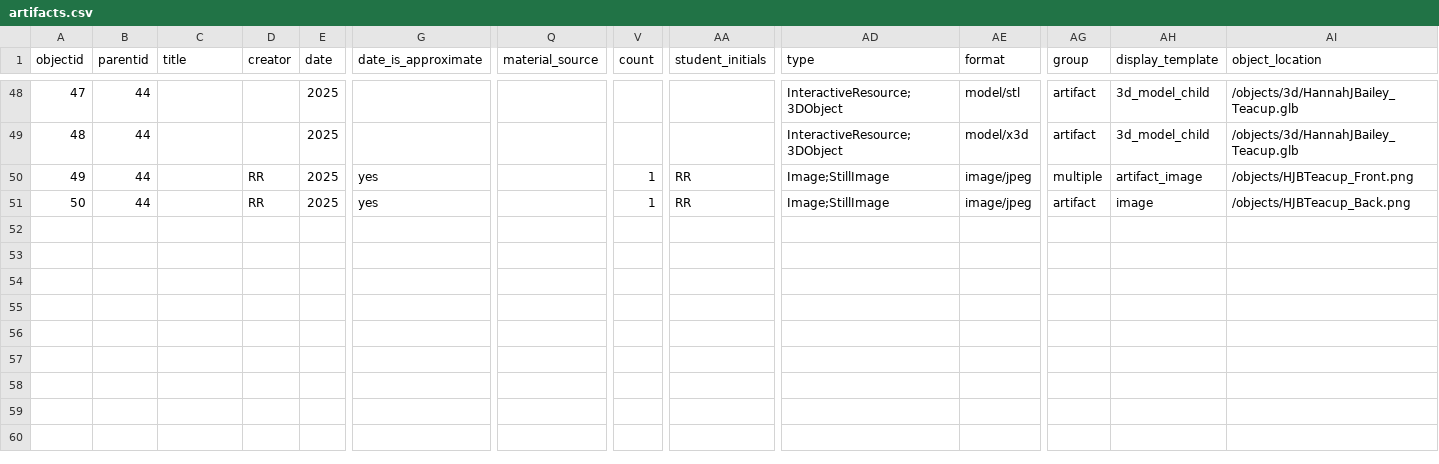
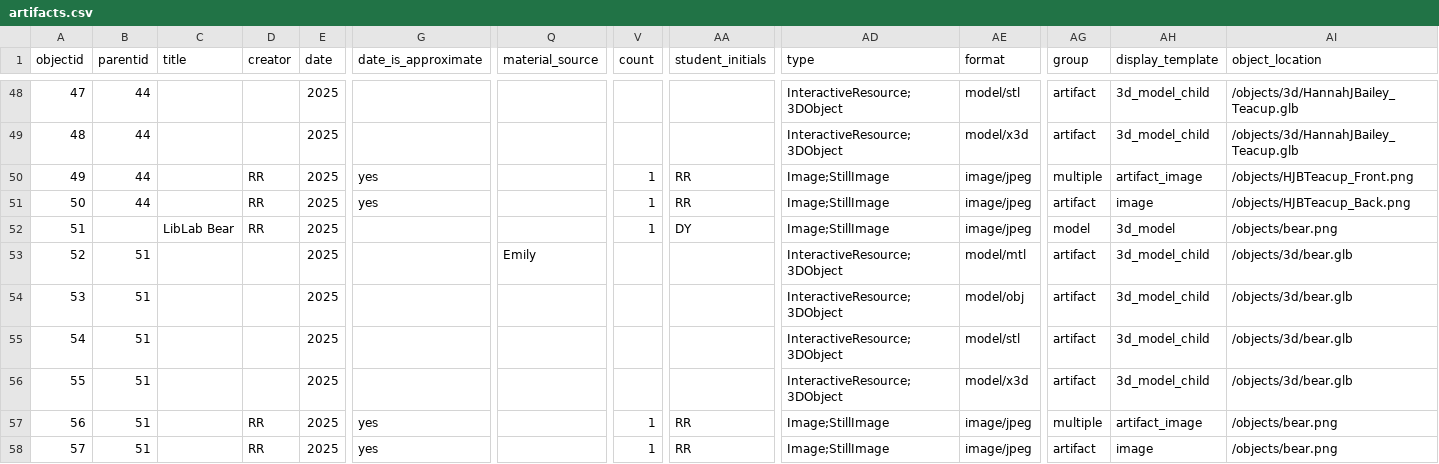
Before and after one commit to betovargas/test-demo, a CSV file: _data/artifacts.csv, drawn as a sheet; only a part is shown, gaps mark what is left out; rows hold the shown columns only; the diff names each change by its address in the sheet, - before the commit and + after, or states it on an @@ line.

Commit message:
updated metadata with bear artifact

```diff
--- a/_data/artifacts.csv
+++ b/_data/artifacts.csv
+row 52: 51 |  | LibLab Bear | RR | 2025 |  |  | 1 | DY | Image;StillImage | image/jpeg | model | 3d_model | /objects/bear.png
+row 53: 52 | 51 |  |  | 2025 |  | Emily |  |  | InteractiveResource;3DObject | model/mtl | artifact | 3d_model_child | /objects/3d/bear.glb
+row 54: 53 | 51 |  |  | 2025 |  |  |  |  | InteractiveResource;3DObject | model/obj | artifact | 3d_model_child | /objects/3d/bear.glb
+row 55: 54 | 51 |  |  | 2025 |  |  |  |  | InteractiveResource;3DObject | model/stl | artifact | 3d_model_child | /objects/3d/bear.glb
+row 56: 55 | 51 |  |  | 2025 |  |  |  |  | InteractiveResource;3DObject | model/x3d | artifact | 3d_model_child | /objects/3d/bear.glb
+row 57: 56 | 51 |  | RR | 2025 | yes |  | 1 | RR | Image;StillImage | image/jpeg | multiple | artifact_image | /objects/bear.png
+row 58: 57 | 51 |  | RR | 2025 | yes |  | 1 | RR | Image;StillImage | image/jpeg | artifact | image | /objects/bear.png
```
